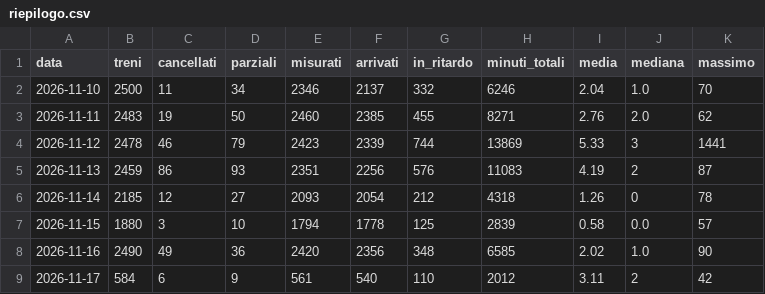
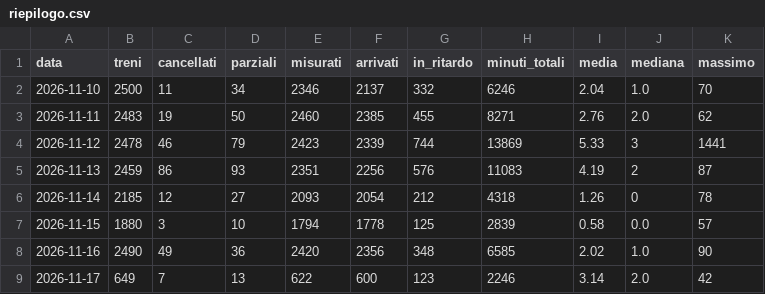
Before and after one commit to Easyinve/trenord-ritardi, a CSV file: archivio/riepilogo.csv, drawn as a sheet.

```diff
--- a/archivio/riepilogo.csv
+++ b/archivio/riepilogo.csv
@@ -8,2 +8,2 @@ data,treni,cancellati,parziali,misurati,arrivati,in_ritardo,minuti_totali,media,
 2026-11-16,2490,49,36,2420,2356,348,6585,2.02,1.0,90
-2026-11-17,584,6,9,561,540,110,2012,3.11,2,42
+2026-11-17,649,7,13,622,600,123,2246,3.14,2.0,42
```
Also changed, not shown: archivio/mensile.csv, 1 other file.
